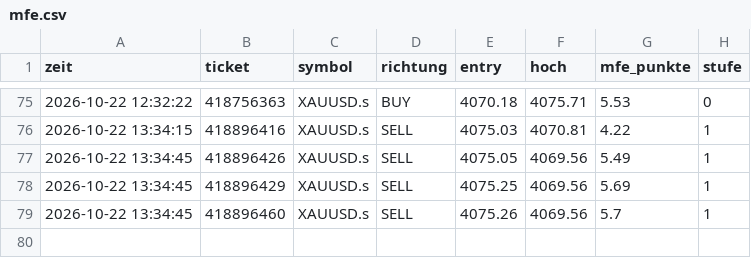
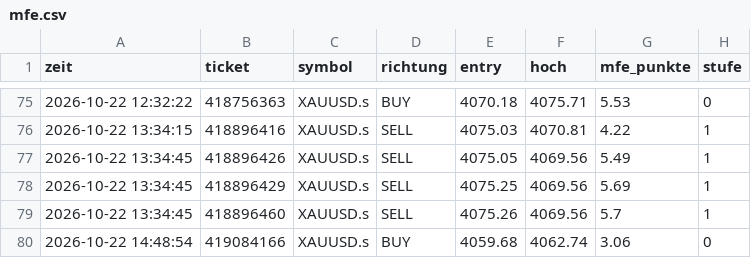
Before and after one commit to DerManagerBerlin/teletrader_code, a CSV file: mfe.csv, drawn as a sheet; only a part is shown, gaps mark what is left out; the diff names each change by its address in the sheet, - before the commit and + after, or states it on an @@ line.

```diff
--- a/mfe.csv
+++ b/mfe.csv
+row 80: 2026-10-22 14:48:54 | 419084166 | XAUUSD.s | BUY | 4059.68 | 4062.74 | 3.06 | 0
```
Also changed, not shown: 2 other files.
